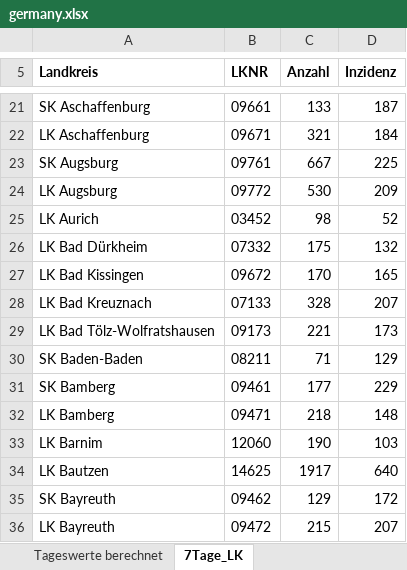
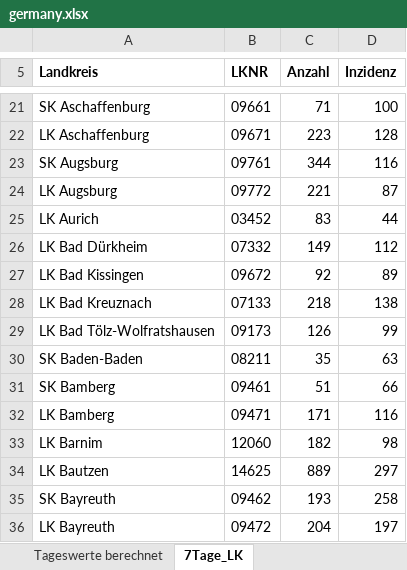
Before and after one commit to isoutham/Covidanimate, an Excel workbook: data/germany.xlsx, sheet 7Tage_LK, drawn as a sheet; only a part is shown, gaps mark what is left out; values as stored, in another font and other column widths than the file's, no borders; the diff covers the shown part only; the diff names each change by its address in the sheet, - before the commit and + after, or states it on an @@ line.

```diff
--- a/data/germany.xlsx (sheet 7Tage_LK)
+++ b/data/germany.xlsx (sheet 7Tage_LK)
-C21 (Anzahl): 133
+C21 (Anzahl): 71
-D21 (Inzidenz): 187
+D21 (Inzidenz): 100
-C22 (Anzahl): 321
+C22 (Anzahl): 223
-D22 (Inzidenz): 184
+D22 (Inzidenz): 128
-C23 (Anzahl): 667
+C23 (Anzahl): 344
-D23 (Inzidenz): 225
+D23 (Inzidenz): 116
-C24 (Anzahl): 530
+C24 (Anzahl): 221
-D24 (Inzidenz): 209
+D24 (Inzidenz): 87
-C25 (Anzahl): 98
+C25 (Anzahl): 83
-D25 (Inzidenz): 52
+D25 (Inzidenz): 44
-C26 (Anzahl): 175
+C26 (Anzahl): 149
-D26 (Inzidenz): 132
+D26 (Inzidenz): 112
-C27 (Anzahl): 170
+C27 (Anzahl): 92
-D27 (Inzidenz): 165
+D27 (Inzidenz): 89
-C28 (Anzahl): 328
+C28 (Anzahl): 218
-D28 (Inzidenz): 207
+D28 (Inzidenz): 138
-C29 (Anzahl): 221
+C29 (Anzahl): 126
-D29 (Inzidenz): 173
+D29 (Inzidenz): 99
-C30 (Anzahl): 71
+C30 (Anzahl): 35
-D30 (Inzidenz): 129
+D30 (Inzidenz): 63
-C31 (Anzahl): 177
+C31 (Anzahl): 51
-D31 (Inzidenz): 229
+D31 (Inzidenz): 66
-C32 (Anzahl): 218
+C32 (Anzahl): 171
-D32 (Inzidenz): 148
+D32 (Inzidenz): 116
-C33 (Anzahl): 190
+C33 (Anzahl): 182
-D33 (Inzidenz): 103
+D33 (Inzidenz): 98
-C34 (Anzahl): 1917
+C34 (Anzahl): 889
-D34 (Inzidenz): 640
+D34 (Inzidenz): 297
-C35 (Anzahl): 129
+C35 (Anzahl): 193
-D35 (Inzidenz): 172
+D35 (Inzidenz): 258
-C36 (Anzahl): 215
+C36 (Anzahl): 204
-D36 (Inzidenz): 207
+D36 (Inzidenz): 197
```
Also changed, not shown: 790 edited cells elsewhere in this sheet, sheet BL_7-Tage-Fallzahlen, sheet BL_7-Tage-Inzidenz, sheet Fälle-Todesfälle-gesamt, sheet Tageswerte berechnet, 7 other files.
